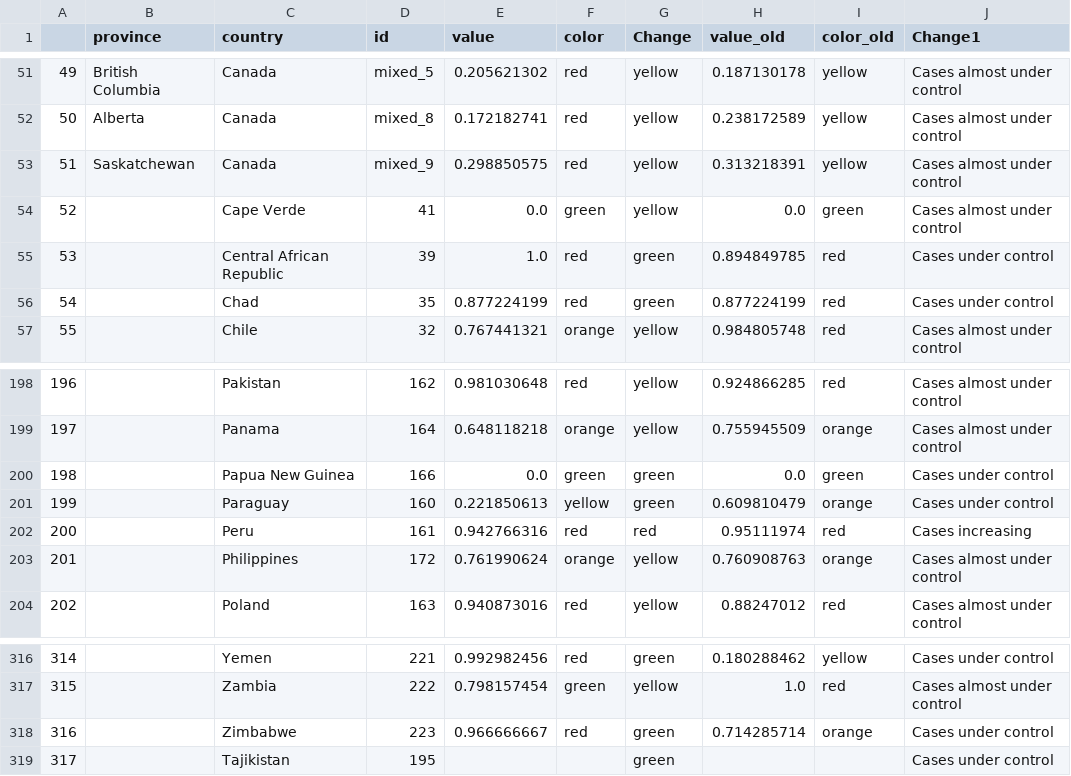
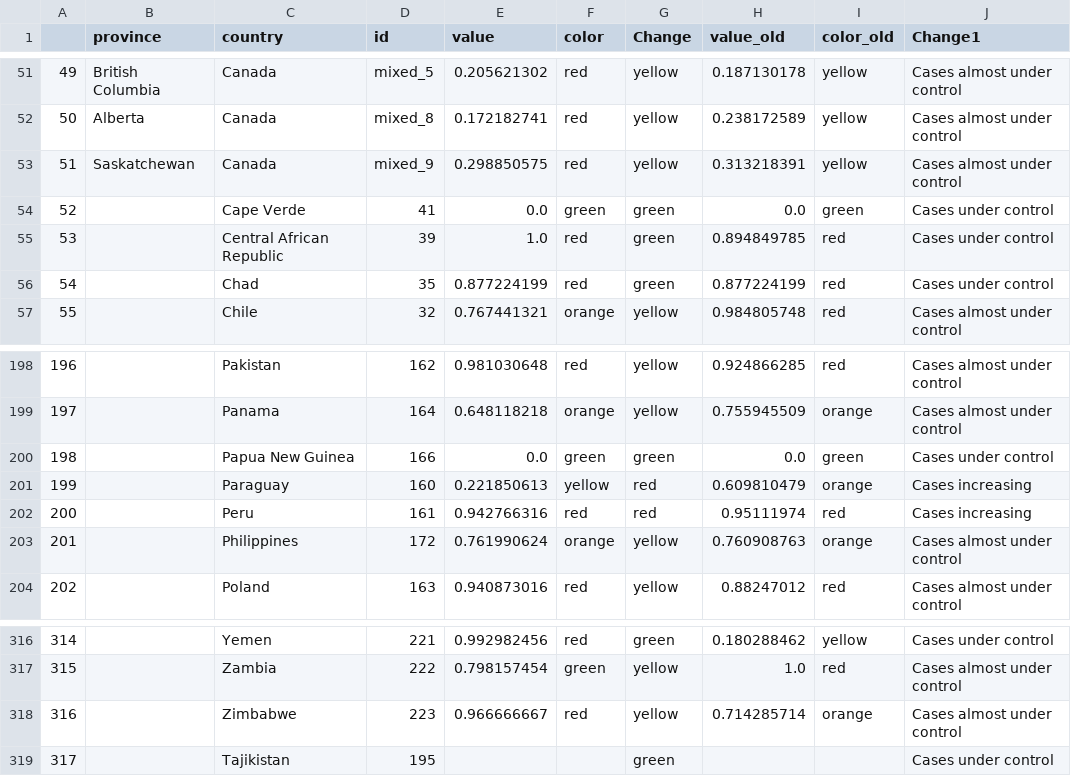
Before and after one commit to obuchel/COVID-19_map, a CSV file: classification_ids3.csv, drawn as a sheet; only a part is shown, gaps mark what is left out.

```diff
--- a/classification_ids3.csv
+++ b/classification_ids3.csv
@@ -53,3 +53,3 @@
 51,Saskatchewan,Canada,mixed_9,0.298850575,red,yellow,0.313218391,yellow,Cases almost under control
-52,,Cape Verde,41,0.0,green,yellow,0.0,green,Cases almost under control
+52,,Cape Verde,41,0.0,green,green,0.0,green,Cases under control
 53,,Central African Republic,39,1.0,red,green,0.894849785,red,Cases under control
@@ -200,3 +200,3 @@
 198,,Papua New Guinea,166,0.0,green,green,0.0,green,Cases under control
-199,,Paraguay,160,0.221850613,yellow,green,0.609810479,orange,Cases under control
+199,,Paraguay,160,0.221850613,yellow,red,0.609810479,orange,Cases increasing
 200,,Peru,161,0.942766316,red,red,0.95111974,red,Cases increasing
@@ -317,3 +317,3 @@
 315,,Zambia,222,0.798157454,green,yellow,1.0,red,Cases almost under control
-316,,Zimbabwe,223,0.966666667,red,green,0.714285714,orange,Cases under control
+316,,Zimbabwe,223,0.966666667,red,yellow,0.714285714,orange,Cases almost under control
 317,,Tajikistan,195,,,green,,,Cases under control
```
